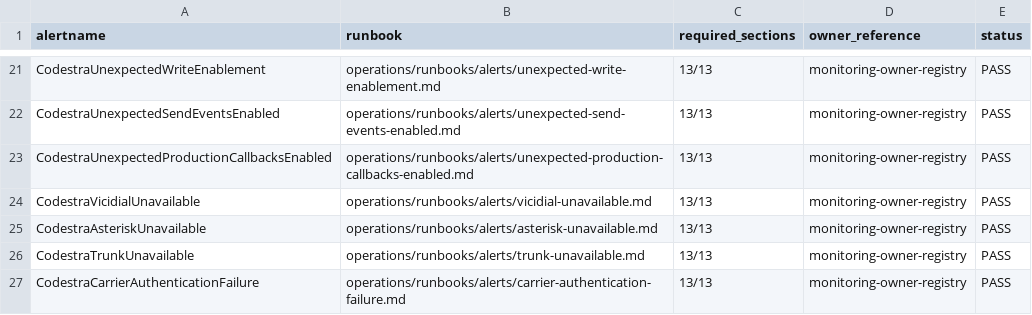
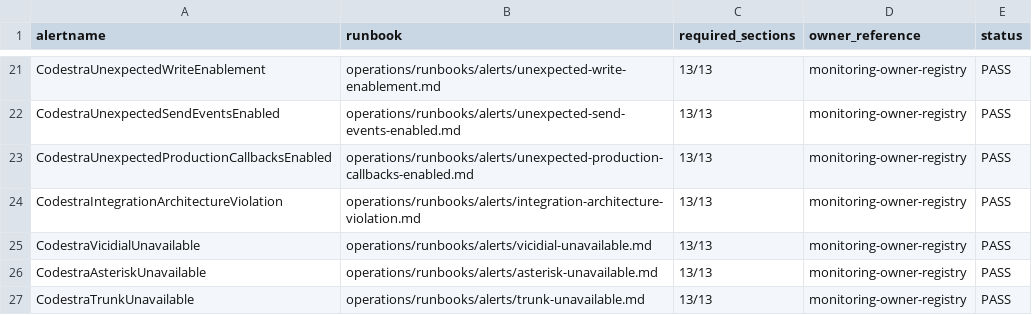
Before and after one commit to appolon1908/codestra-production-platform, a TSV file: operations/monitoring/RUNBOOK-COVERAGE.tsv, drawn as a sheet; only a part is shown, gaps mark what is left out; the shorter side is filled out with more unchanged rows; the diff names each change by its address in the sheet, - before the commit and + after, or states it on an @@ line.

```diff
--- a/operations/monitoring/RUNBOOK-COVERAGE.tsv
+++ b/operations/monitoring/RUNBOOK-COVERAGE.tsv
+row 24: CodestraIntegrationArchitectureViolation | operations/runbooks/alerts/integration-architecture-violation.md | 13/13 | monitoring-owner-registry | PASS
```
Also changed, not shown: operations/monitoring/RULE-COVERAGE-MATRIX.tsv, 20 other files.
